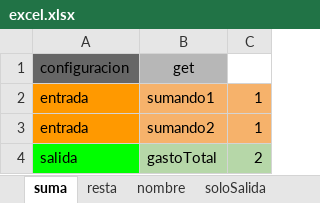
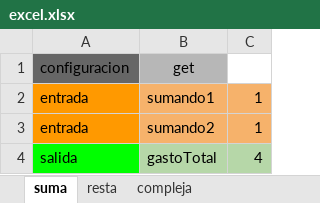
Before and after one commit to TomasGomCas/TFG, an Excel workbook: TFG/target/excel/excel.xlsx, sheet suma, drawn as a sheet; values as stored, in another font and other column widths than the file's, no borders; charts and pictures not drawn; the diff names each change by its address in the sheet, - before the commit and + after, or states it on an @@ line.

```diff
--- a/TFG/target/excel/excel.xlsx (sheet suma)
+++ b/TFG/target/excel/excel.xlsx (sheet suma)
-sheet tab: nombre
+sheet tab: compleja
-sheet tab: soloSalida
-C4: 2
+C4: 4
```
Also changed, not shown: sheet compleja, formulas that keep their value, charts or pictures, 27 other files.
